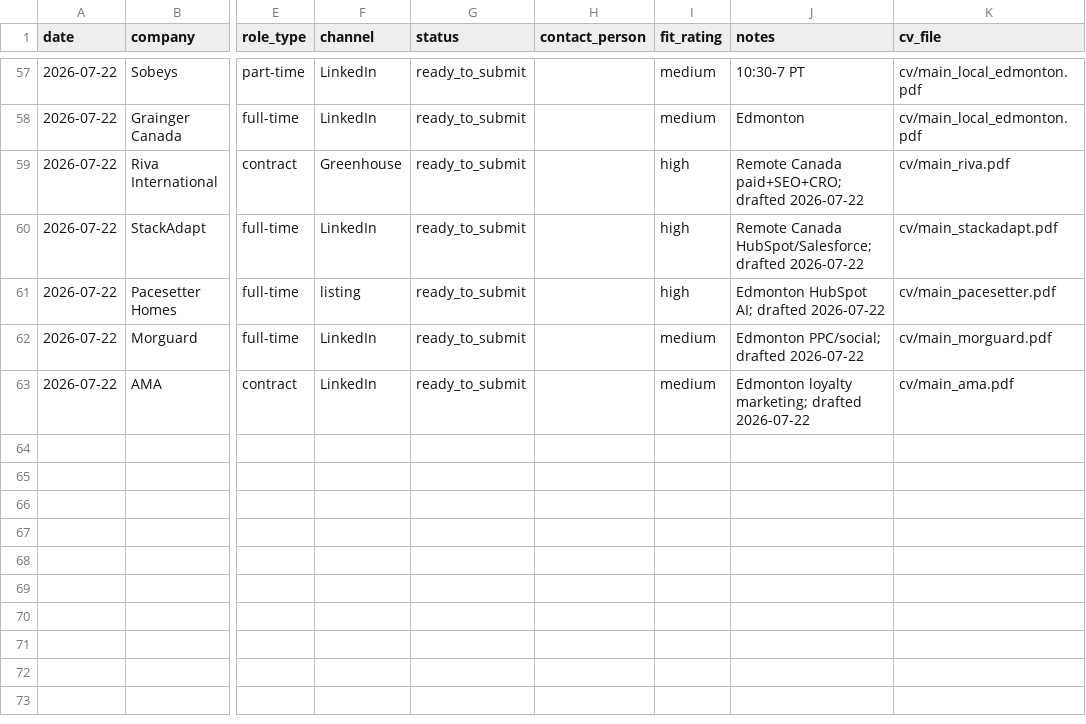
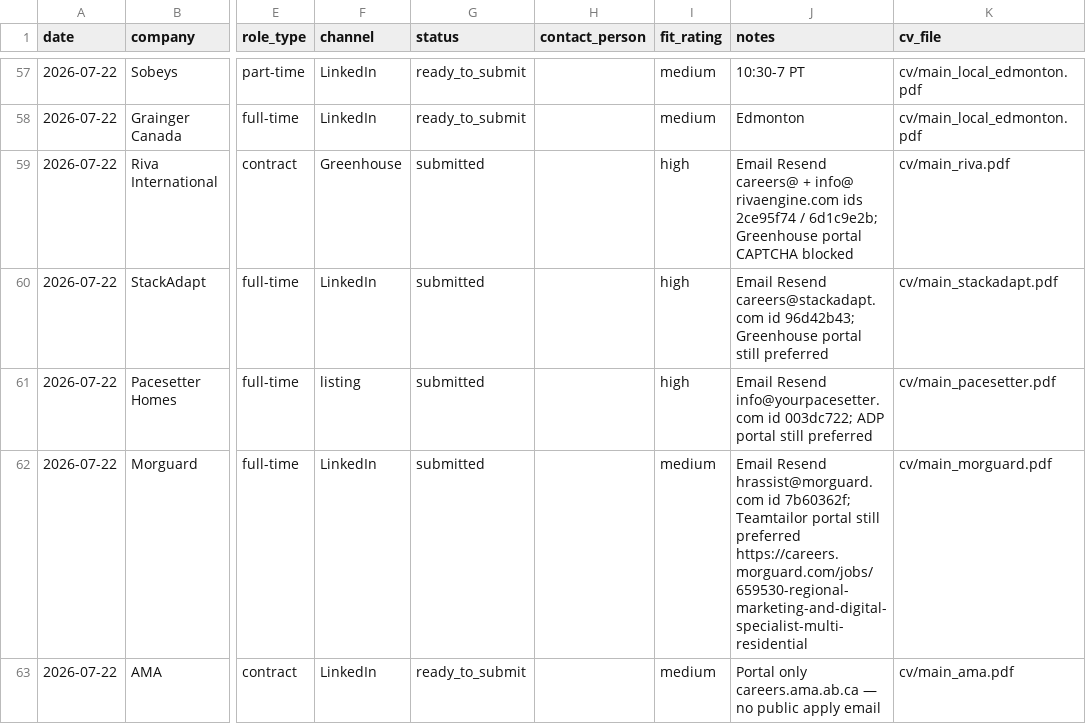
Before and after one commit to luminmarketinggroup-sys/ai-job-search, a CSV file: job_search_tracker.csv, drawn as a sheet; only a part is shown, gaps mark what is left out; the diff names each change by its address in the sheet, - before the commit and + after, or states it on an @@ line.

```diff
--- a/job_search_tracker.csv
+++ b/job_search_tracker.csv
-G59:G62 (status): ready_to_submit
+G59:G62 (status): submitted
-J59 (notes): Remote Canada paid+SEO+CRO; drafted 2026-07-22
+J59 (notes): Email Resend careers@ + info@ rivaengine.com ids 2ce95f74 / 6d1c9e2b; Greenhouse portal CAPTCHA blocked
-J60 (notes): Remote Canada HubSpot/Salesforce; drafted 2026-07-22
+J60 (notes): Email Resend careers@stackadapt.com id 96d42b43; Greenhouse portal still preferred
-J61 (notes): Edmonton HubSpot AI; drafted 2026-07-22
+J61 (notes): Email Resend info@yourpacesetter.com id 003dc722; ADP portal still preferred
-J62 (notes): Edmonton PPC/social; drafted 2026-07-22
+J62 (notes): Email Resend hrassist@morguard.com id 7b60362f; Teamtailor portal still preferred https://careers.morguard.com/jobs/659530-regional-marketing-and-digital-specialist-multi-residential
-J63 (notes): Edmonton loyalty marketing; drafted 2026-07-22
+J63 (notes): Portal only careers.ama.ab.ca — no public apply email
```
Also changed, not shown: 3 other files.
